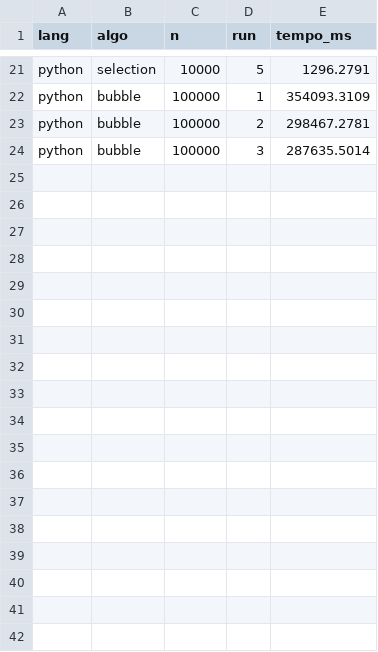
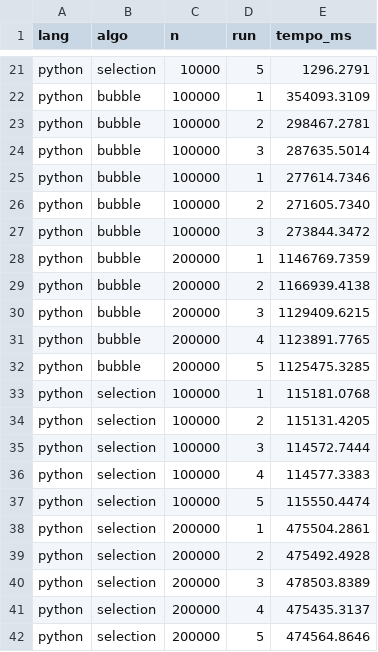
Before and after one commit to ViniciusMPonte/bubble-selection-sort-analise, a CSV file: resultados/python_resultados.csv, drawn as a sheet; only a part is shown, gaps mark what is left out.

Commit message:
Consolida resultados empiricos completos (n ate 200.000) e conclusao

```diff
--- a/resultados/python_resultados.csv
+++ b/resultados/python_resultados.csv
@@ -24 +24,19 @@ python,bubble,100000,2,298467.2781
 python,bubble,100000,3,287635.5014
+python,bubble,100000,1,277614.7346
+python,bubble,100000,2,271605.7340
+python,bubble,100000,3,273844.3472
+python,bubble,200000,1,1146769.7359
+python,bubble,200000,2,1166939.4138
+python,bubble,200000,3,1129409.6215
+python,bubble,200000,4,1123891.7765
+python,bubble,200000,5,1125475.3285
+python,selection,100000,1,115181.0768
+python,selection,100000,2,115131.4205
+python,selection,100000,3,114572.7444
+python,selection,100000,4,114577.3383
+python,selection,100000,5,115550.4474
+python,selection,200000,1,475504.2861
+python,selection,200000,2,475492.4928
+python,selection,200000,3,478503.8389
+python,selection,200000,4,475435.3137
+python,selection,200000,5,474564.8646
```
Also changed, not shown: 2 other files.
